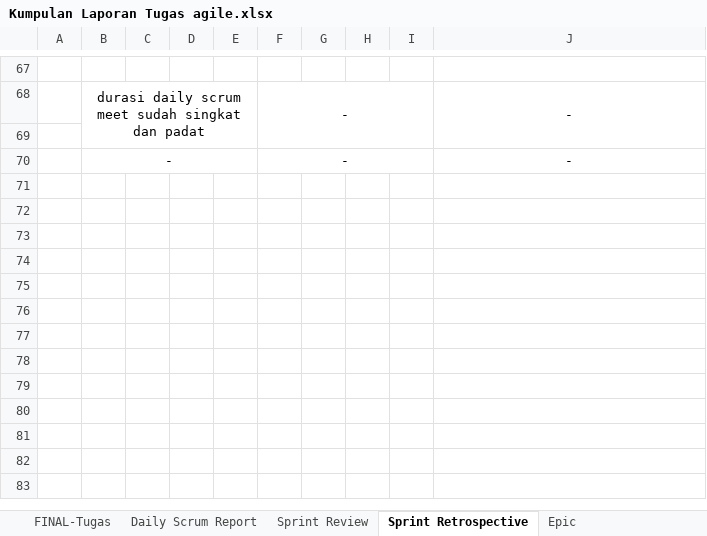
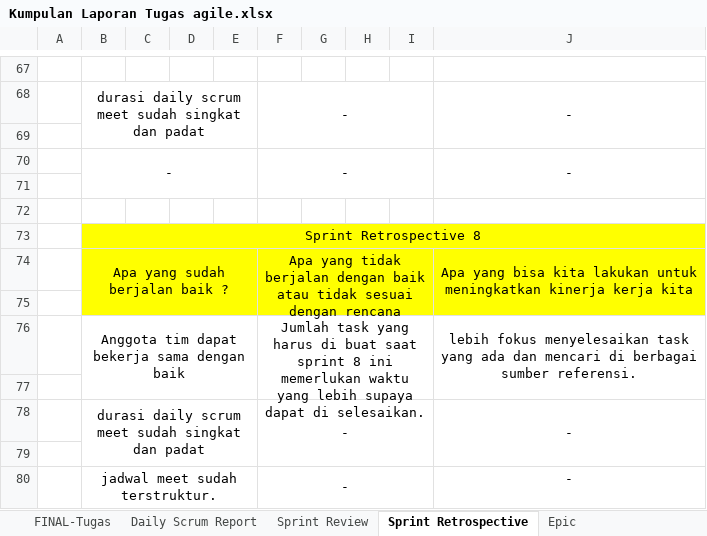
Before and after one commit to 211111237/Majalah-Forbes---IF-A-Sore, an Excel workbook: LaporanPerSprint/Kumpulan Laporan Tugas agile.xlsx, sheet Sprint Retrospective, drawn as a sheet; only a part is shown, gaps mark what is left out; values as stored, in another font and other column widths than the file's, no borders; the diff names each change by its address in the sheet, - before the commit and + after, or states it on an @@ line.

Commit message:
Membuat Laporan sprint review 8 , dan sprint restropektive 8

```diff
--- a/LaporanPerSprint/Kumpulan Laporan Tugas agile.xlsx (sheet Sprint Retrospective)
+++ b/LaporanPerSprint/Kumpulan Laporan Tugas agile.xlsx (sheet Sprint Retrospective)
+J70:J71 merged
+row 71: (empty)
+row 72: (empty)
+row 73:  | Sprint Retrospective 8
+row 74:  | Apa yang sudah berjalan baik ? |  |  |  | Apa yang tidak berjalan dengan baik atau tidak sesuai dengan rencana |  |  |  | Apa yang bisa kita lakukan untuk meningkatkan kinerja kerja kita
+row 75: (empty)
+row 76:  | Anggota tim dapat bekerja sama dengan baik |  |  |  | Jumlah task yang harus di buat saat sprint 8 ini memerlukan waktu yang lebih supaya dapat di selesaikan. |  |  |  | lebih fokus menyelesaikan task yang ada dan mencari di berbagai sumber referensi.
+row 77: (empty)
+row 78:  | durasi daily scrum meet sudah singkat dan padat |  |  |  | - |  |  |  | -
+row 79: (empty)
+row 80:  | jadwal meet sudah terstruktur. |  |  |  | - |  |  |  | -
```
Also changed, not shown: sheet Sprint Review, sheet Daily Scrum Report, sheet FINAL-Tugas.
